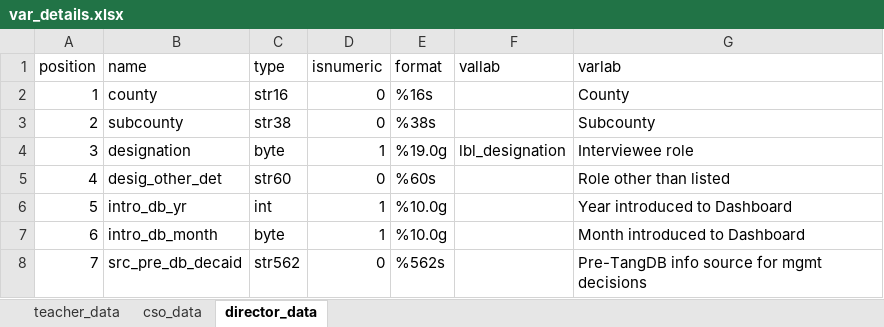
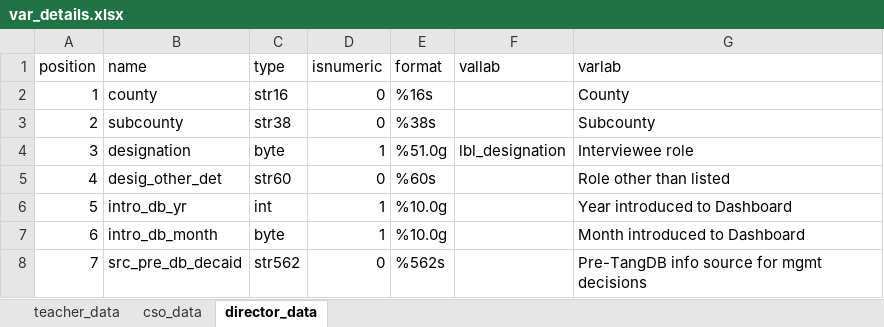
Before and after one commit to TSSlade/tusome-d4dm, an Excel workbook: var_details.xlsx, sheet director_data, drawn as a sheet; only a part is shown; values as stored, in another font and other column widths than the file's, no borders; the diff names each change by its address in the sheet, - before the commit and + after, or states it on an @@ line.

```diff
--- a/var_details.xlsx (sheet director_data)
+++ b/var_details.xlsx (sheet director_data)
-E4 (format): %19.0g
+E4 (format): %51.0g
```
Also changed, not shown: sheet cso_data, 26 other files.
